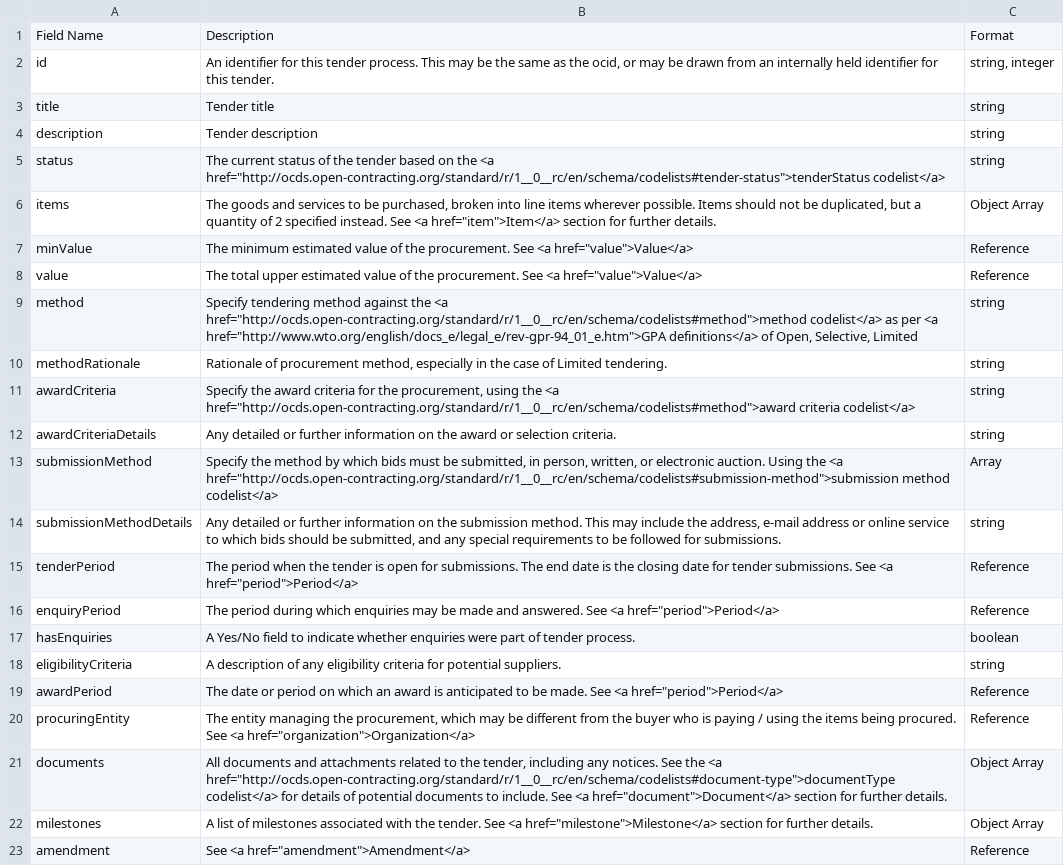
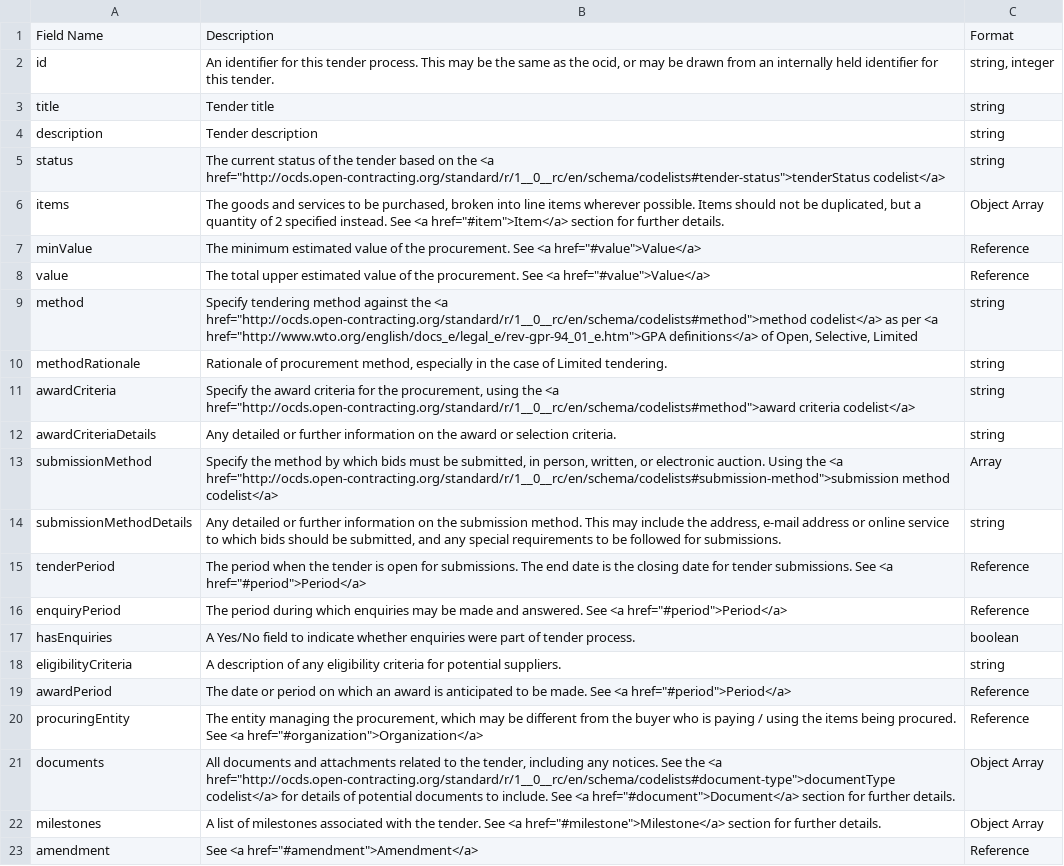
Before and after one commit to open-contracting/standard, a CSV file: standard/docs/field_definitions/release-tender.csv, drawn as a sheet.

Commit message:
Documentation updates

```diff
--- a/standard/docs/field_definitions/release-tender.csv
+++ b/standard/docs/field_definitions/release-tender.csv
@@ -5,5 +5,5 @@ description,Tender description, string
 status,"The current status of the tender based on the <a href=""http://ocds.open-contracting.org/standard/r/1__0__rc/en/schema/codelists#tender-status"">tenderStatus codelist</a>", string
-items,"The goods and services to be purchased, broken into line items wherever possible. Items should not be duplicated, but a quantity of 2 specified instead. See <a href=""item"">Item</a> section for further details.",Object Array
-minValue,"The minimum estimated value of the procurement. See <a href=""value"">Value</a>",Reference
-value,"The total upper estimated value of the procurement. See <a href=""value"">Value</a>",Reference
+items,"The goods and services to be purchased, broken into line items wherever possible. Items should not be duplicated, but a quantity of 2 specified instead. See <a href=""#item"">Item</a> section for further details.",Object Array
+minValue,"The minimum estimated value of the procurement. See <a href=""#value"">Value</a>",Reference
+value,"The total upper estimated value of the procurement. See <a href=""#value"">Value</a>",Reference
 method,"Specify tendering method against the <a href=""http://ocds.open-contracting.org/standard/r/1__0__rc/en/schema/codelists#method"">method codelist</a> as per <a href=""http://www.wto.org/english/docs_e/legal_e/rev-gpr-94_01_e.htm"">GPA definitions</a> of Open, Selective, Limited", string
@@ -14,10 +14,10 @@ submissionMethod,"Specify the method by which bids must be submitted, in person,
 submissionMethodDetails,"Any detailed or further information on the submission method. This may include the address, e-mail address or online service to which bids should be submitted, and any special requirements to be followed for submissions.", string
-tenderPeriod,"The period when the tender is open for submissions. The end date is the closing date for tender submissions. See <a href=""period"">Period</a>",Reference
-enquiryPeriod,"The period during which enquiries may be made and answered. See <a href=""period"">Period</a>",Reference
+tenderPeriod,"The period when the tender is open for submissions. The end date is the closing date for tender submissions. See <a href=""#period"">Period</a>",Reference
+enquiryPeriod,"The period during which enquiries may be made and answered. See <a href=""#period"">Period</a>",Reference
 hasEnquiries,A Yes/No field to indicate whether enquiries were part of tender process., boolean
 eligibilityCriteria,A description of any eligibility criteria for potential suppliers., string
-awardPeriod,"The date or period on which an award is anticipated to be made. See <a href=""period"">Period</a>",Reference
-procuringEntity,"The entity managing the procurement, which may be different from the buyer who is paying / using the items being procured. See <a href=""organization"">Organization</a>",Reference
-documents,"All documents and attachments related to the tender, including any notices. See the <a href=""http://ocds.open-contracting.org/standard/r/1__0__rc/en/schema/codelists#document-type"">documentType codelist</a> for details of potential documents to include. See <a href=""document"">Document</a> section for further details.",Object Array
-milestones,"A list of milestones associated with the tender. See <a href=""milestone"">Milestone</a> section for further details.",Object Array
-amendment," See <a href=""amendment"">Amendment</a>",Reference
+awardPeriod,"The date or period on which an award is anticipated to be made. See <a href=""#period"">Period</a>",Reference
+procuringEntity,"The entity managing the procurement, which may be different from the buyer who is paying / using the items being procured. See <a href=""#organization"">Organization</a>",Reference
+documents,"All documents and attachments related to the tender, including any notices. See the <a href=""http://ocds.open-contracting.org/standard/r/1__0__rc/en/schema/codelists#document-type"">documentType codelist</a> for details of potential documents to include. See <a href=""#document"">Document</a> section for further details.",Object Array
+milestones,"A list of milestones associated with the tender. See <a href=""#milestone"">Milestone</a> section for further details.",Object Array
+amendment," See <a href=""#amendment"">Amendment</a>",Reference
```
Also changed, not shown: standard/docs/field_definitions/release-award.csv, standard/docs/field_definitions/release-contract.csv, 10 other files.
